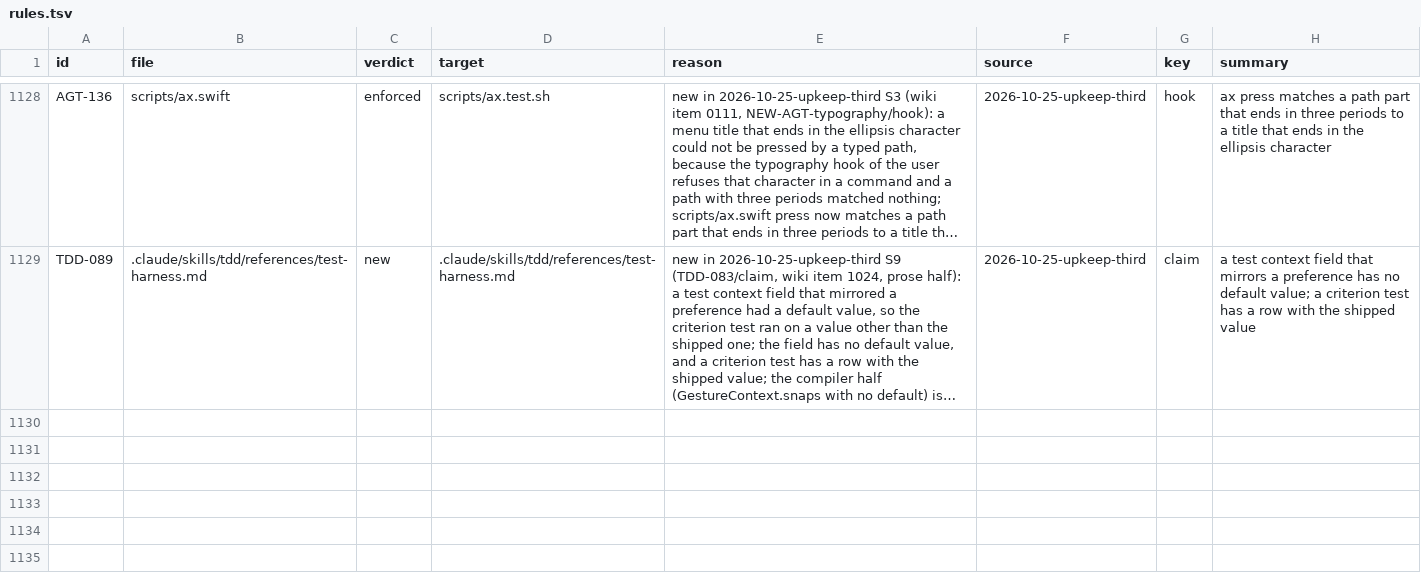
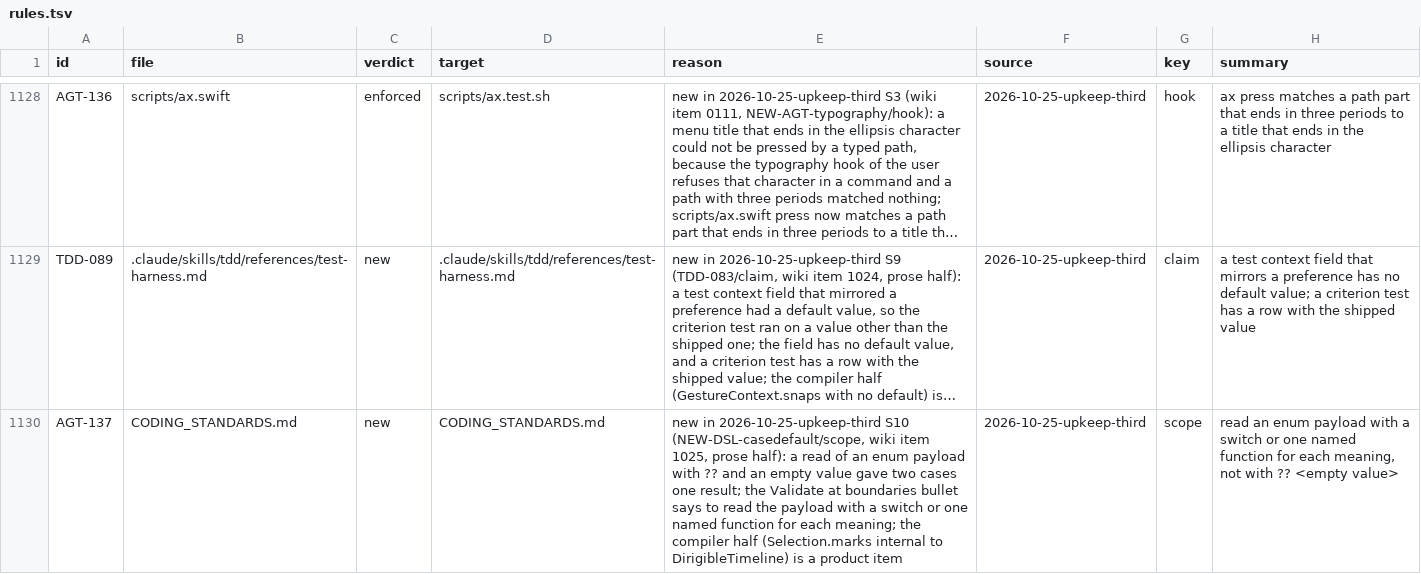
Before and after one commit to niltsiar/dirigible, a TSV file: docs/workflow/rules.tsv, drawn as a sheet; only a part is shown, gaps mark what is left out; long unchanged cells end in …; the diff names each change by its address in the sheet, - before the commit and + after, or states it on an @@ line.

Commit message:
docs(standards): read an enum payload with a switch
A read of an enum payload with ?? and an empty value gave two cases one result
(NEW-DSL-casedefault/scope, item 1025, run 2026-10-25-upkeep-third). The
Validate at boundaries bullet of CODING_STANDARDS.md now says to read the
payload with a switch or one named function for each meaning. New row AGT-137.
Check: the C8 command prints 1, always-on words stay 2189, and check-changed
(check-docs) exits 0.

```diff
--- a/docs/workflow/rules.tsv
+++ b/docs/workflow/rules.tsv
+row 1130: AGT-137 | CODING_STANDARDS.md | new | CODING_STANDARDS.md | new in 2026-10-25-upkeep-third S10 (NEW-DSL-casedefault/scope, wiki item 1025, prose half): a read of an enum payload with ?? and an empty value gave two cases one result; the Validate at boundaries bullet says to read the payload with a switch or one named function for each meaning; the compiler half (Selection.marks internal to DirigibleTimeline) is a product item | 2026-10-25-upkeep-third | scope | read an enum payload with a switch or one named function for each meaning, not with ?? <empty value>
```
Also changed, not shown: 1 other file.
